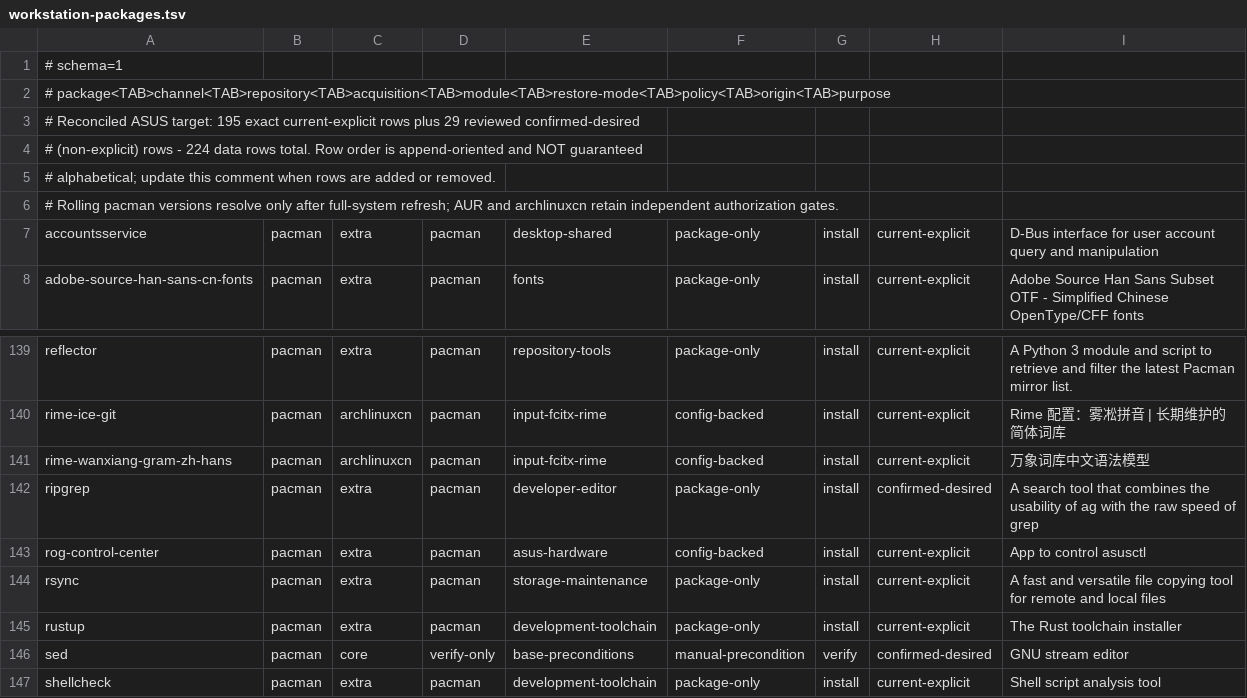
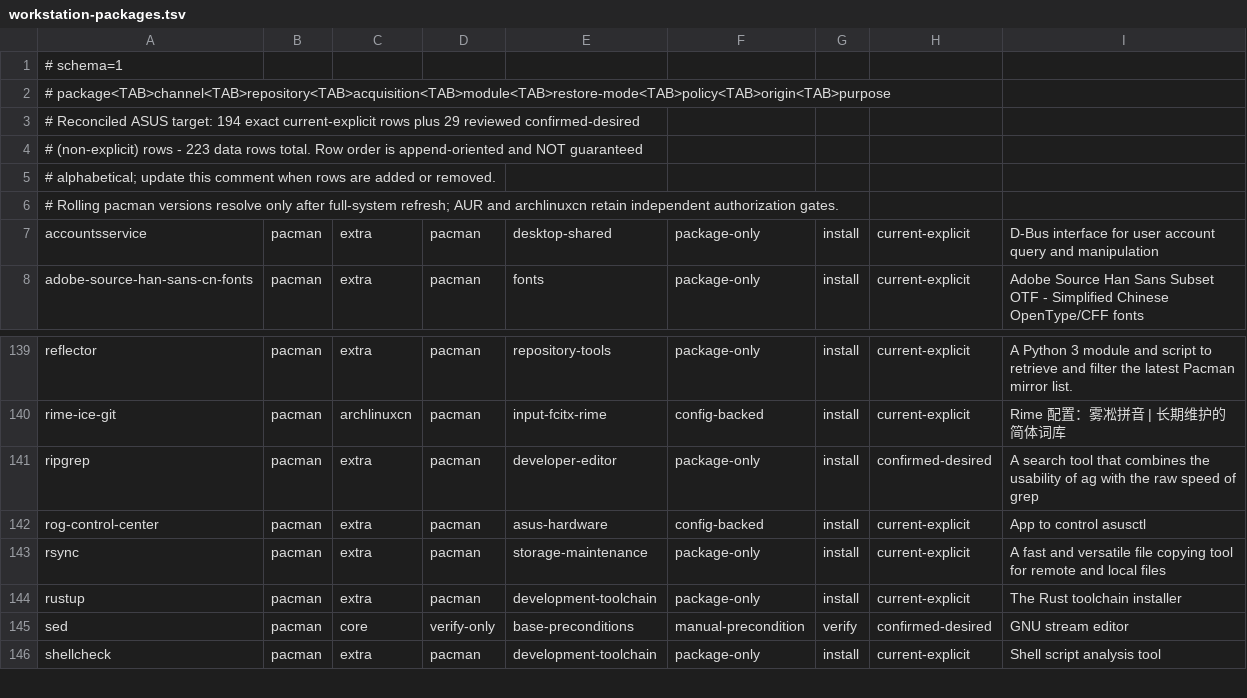
Before and after one commit to tjz123psh/arch-dms, a TSV file: manifests/workstation-packages.tsv, drawn as a sheet; only a part is shown, gaps mark what is left out.

Commit message:
fix: keep only rime_ice enabled
Drop the unrelated rime-wanxiang grammar package from the manifest and
leave the Rime schema list with rime_ice only. The schemas bundled inside
fcitx5-rime stay on disk as part of the engine package, but none of them
are enabled in the menu.

```diff
--- a/manifests/workstation-packages.tsv
+++ b/manifests/workstation-packages.tsv
@@ -2,4 +2,4 @@
 # package<TAB>channel<TAB>repository<TAB>acquisition<TAB>module<TAB>restore-mode<TAB>policy<TAB>origin<TAB>purpose
-# Reconciled ASUS target: 195 exact current-explicit rows plus 29 reviewed confirmed-desired
-# (non-explicit) rows - 224 data rows total. Row order is append-oriented and NOT guaranteed
+# Reconciled ASUS target: 194 exact current-explicit rows plus 29 reviewed confirmed-desired
+# (non-explicit) rows - 223 data rows total. Row order is append-oriented and NOT guaranteed
 # alphabetical; update this comment when rows are added or removed.
@@ -140,3 +140,2 @@ reflector	pacman	extra	pacman	repository-tools	package-only	install	current-expl
 rime-ice-git	pacman	archlinuxcn	pacman	input-fcitx-rime	config-backed	install	current-explicit	Rime 配置：雾凇拼音 | 长期维护的简体词库
-rime-wanxiang-gram-zh-hans	pacman	archlinuxcn	pacman	input-fcitx-rime	config-backed	install	current-explicit	万象词库中文语法模型
 ripgrep	pacman	extra	pacman	developer-editor	package-only	install	confirmed-desired	A search tool that combines the usability of ag with the raw speed of grep
```
